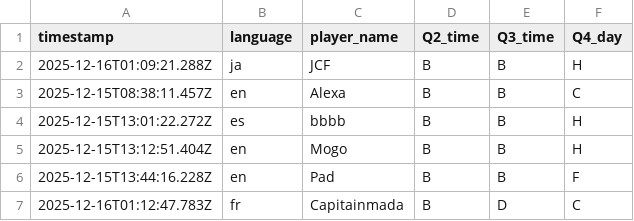
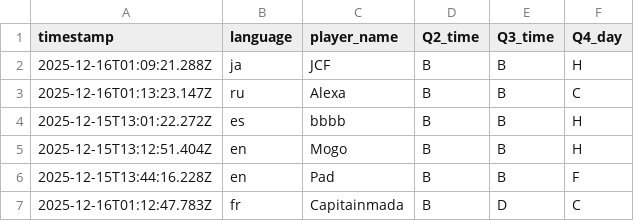
Before and after one commit to aoz-jcf-1165/TSC-event-survey-web-2025.12, a CSV file: data/survey.csv, drawn as a sheet.

Commit message:
Update survey.csv from issue #44

```diff
--- a/data/survey.csv
+++ b/data/survey.csv
@@ -2,3 +2,3 @@ timestamp,language,player_name,Q2_time,Q3_time,Q4_day
 2025-12-16T01:09:21.288Z,ja,JCF,B,B,H
-2025-12-15T08:38:11.457Z,en,Alexa,B,B,C
+2025-12-16T01:13:23.147Z,ru,Alexa,B,B,C
 2025-12-15T13:01:22.272Z,es,bbbb,B,B,H
```
